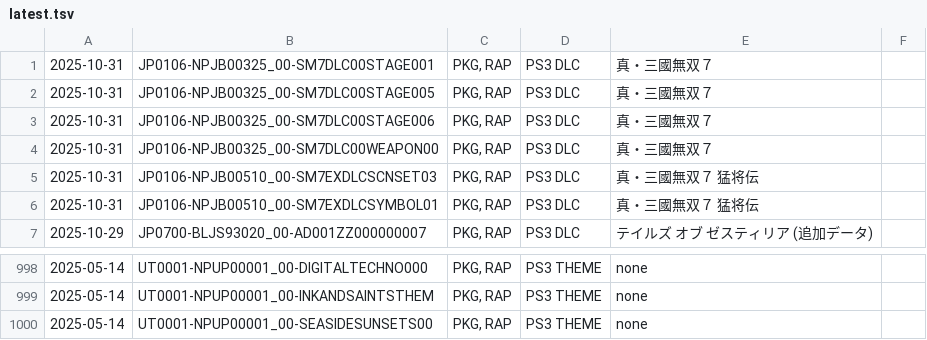
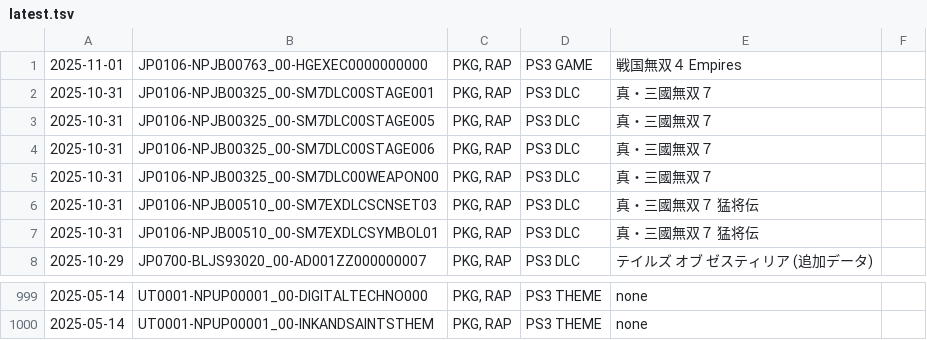
Before and after one commit to 1jtp8sobiu/psn-chihiro, a TSV file: latest.tsv, drawn as a sheet; only a part is shown, gaps mark what is left out; removed rows and columns are numbered as before the commit, all else as after; the diff names each change by its address in the sheet, - before the commit and + after, or states it on an @@ line.

```diff
--- a/latest.tsv
+++ b/latest.tsv
+row 1: 2025-11-01 | JP0106-NPJB00763_00-HGEXEC0000000000 | PKG, RAP | PS3 GAME | 戦国無双４ Empires
-row 1000: 2025-05-14 | UT0001-NPUP00001_00-SEASIDESUNSETS00 | PKG, RAP | PS3 THEME | none
```
Also changed, not shown: 2 other files.
